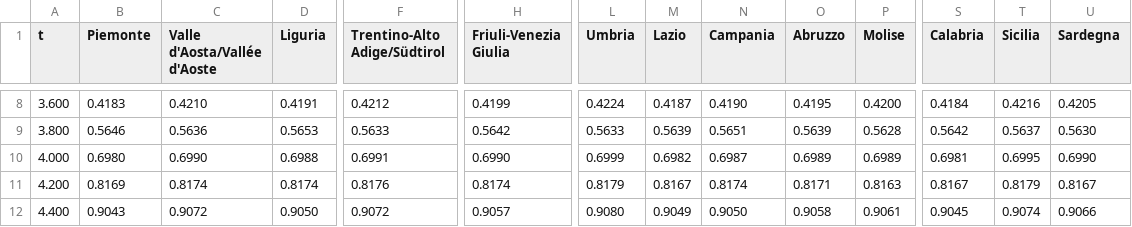
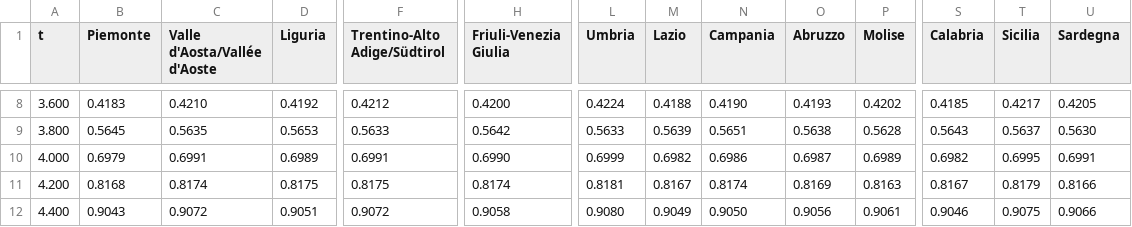
Before and after one commit to AvventureMicologiche/home-page-sito, a CSV file: studio-apple/film/uniformita.csv, drawn as a sheet; only a part is shown, gaps mark what is left out; the diff covers the shown part only; the diff names each change by its address in the sheet, - before the commit and + after, or states it on an @@ line.

```diff
--- a/studio-apple/film/uniformita.csv
+++ b/studio-apple/film/uniformita.csv
-D8 (Liguria): 0.4191
+D8 (Liguria): 0.4192
-H8 (Friuli-Venezia Giulia): 0.4199
+H8 (Friuli-Venezia Giulia): 0.4200
-M8 (Lazio): 0.4187
+M8 (Lazio): 0.4188
-O8 (Abruzzo): 0.4195
+O8 (Abruzzo): 0.4193
-P8 (Molise): 0.4200
+P8 (Molise): 0.4202
-S8 (Calabria): 0.4184
+S8 (Calabria): 0.4185
-T8 (Sicilia): 0.4216
+T8 (Sicilia): 0.4217
-B9 (Piemonte): 0.5646
+B9 (Piemonte): 0.5645
-C9 (Valle d'Aosta/Vallée d'Aoste): 0.5636
+C9 (Valle d'Aosta/Vallée d'Aoste): 0.5635
-O9 (Abruzzo): 0.5639
+O9 (Abruzzo): 0.5638
-S9 (Calabria): 0.5642
+S9 (Calabria): 0.5643
-B10 (Piemonte): 0.6980
+B10 (Piemonte): 0.6979
-C10 (Valle d'Aosta/Vallée d'Aoste): 0.6990
+C10 (Valle d'Aosta/Vallée d'Aoste): 0.6991
-D10 (Liguria): 0.6988
+D10 (Liguria): 0.6989
-N10 (Campania): 0.6987
+N10 (Campania): 0.6986
-O10 (Abruzzo): 0.6989
+O10 (Abruzzo): 0.6987
-S10 (Calabria): 0.6981
+S10 (Calabria): 0.6982
-U10 (Sardegna): 0.6990
+U10 (Sardegna): 0.6991
-B11 (Piemonte): 0.8169
+B11 (Piemonte): 0.8168
-D11 (Liguria): 0.8174
+D11 (Liguria): 0.8175
-F11 (Trentino-Alto Adige/Südtirol): 0.8176
+F11 (Trentino-Alto Adige/Südtirol): 0.8175
-L11 (Umbria): 0.8179
+L11 (Umbria): 0.8181
-O11 (Abruzzo): 0.8171
+O11 (Abruzzo): 0.8169
-U11 (Sardegna): 0.8167
+U11 (Sardegna): 0.8166
-D12 (Liguria): 0.9050
+D12 (Liguria): 0.9051
-H12 (Friuli-Venezia Giulia): 0.9057
+H12 (Friuli-Venezia Giulia): 0.9058
-O12 (Abruzzo): 0.9058
+O12 (Abruzzo): 0.9056
-S12 (Calabria): 0.9045
+S12 (Calabria): 0.9046
-T12 (Sicilia): 0.9074
+T12 (Sicilia): 0.9075
```
Also changed, not shown: 40 edited cells elsewhere in this file, studio-apple/film/fluidita.csv, 53 other files.
